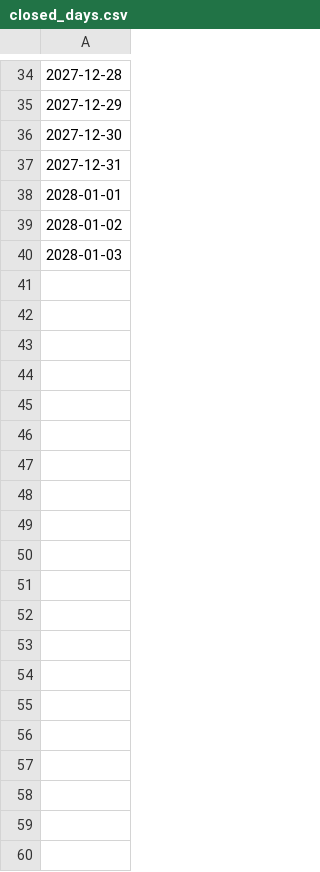
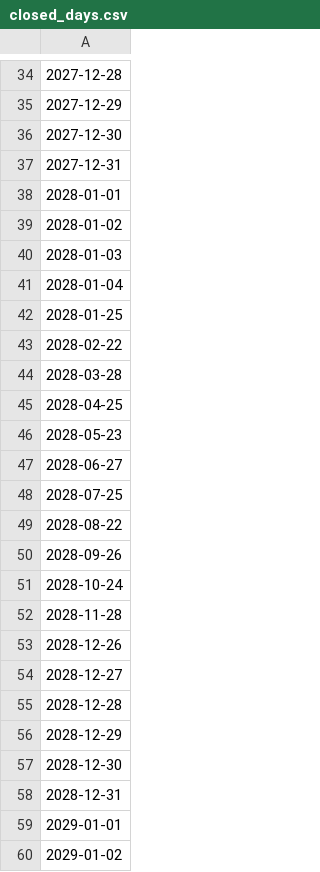
Before and after one commit to kenji0109/kokaido-calculator, a CSV file: data/closed_days.csv, drawn as a sheet; only a part is shown, gaps mark what is left out; the diff covers the shown part only; the diff names each change by its address in the sheet, - before the commit and + after, or states it on an @@ line.

```diff
--- a/data/closed_days.csv
+++ b/data/closed_days.csv
+row 41: 2028-01-04
+row 42: 2028-01-25
+row 43: 2028-02-22
+row 44: 2028-03-28
+row 45: 2028-04-25
+row 46: 2028-05-23
+row 47: 2028-06-27
+row 48: 2028-07-25
+row 49: 2028-08-22
+row 50: 2028-09-26
+row 51: 2028-10-24
+row 52: 2028-11-28
+row 53: 2028-12-26
+row 54: 2028-12-27
+row 55: 2028-12-28
+row 56: 2028-12-29
+row 57: 2028-12-30
+row 58: 2028-12-31
+row 59: 2029-01-01
+row 60: 2029-01-02
```
Also changed, not shown: 35 added rows elsewhere in this file.
